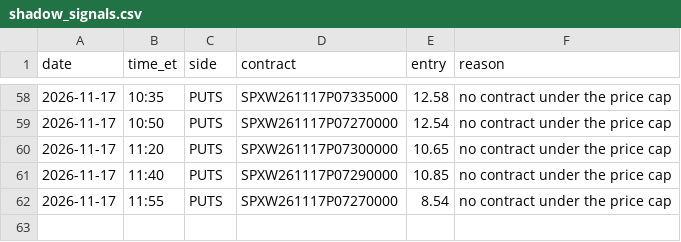
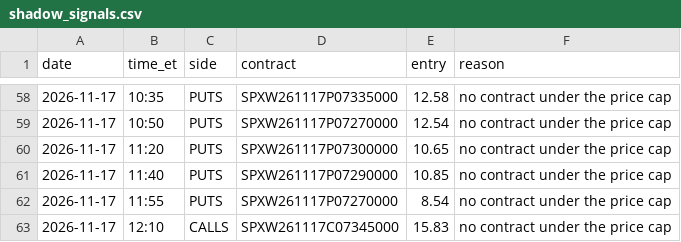
Before and after one commit to thetrinmillenia/belle-backtest, a CSV file: results/shadow_signals.csv, drawn as a sheet; only a part is shown, gaps mark what is left out.

Commit message:
Shadow log

```diff
--- a/results/shadow_signals.csv
+++ b/results/shadow_signals.csv
@@ -62 +62,2 @@ date,time_et,side,contract,entry,reason
 2026-11-17,11:55,PUTS,SPXW261117P07270000,8.54,no contract under the price cap
+2026-11-17,12:10,CALLS,SPXW261117C07345000,15.83,no contract under the price cap
```
